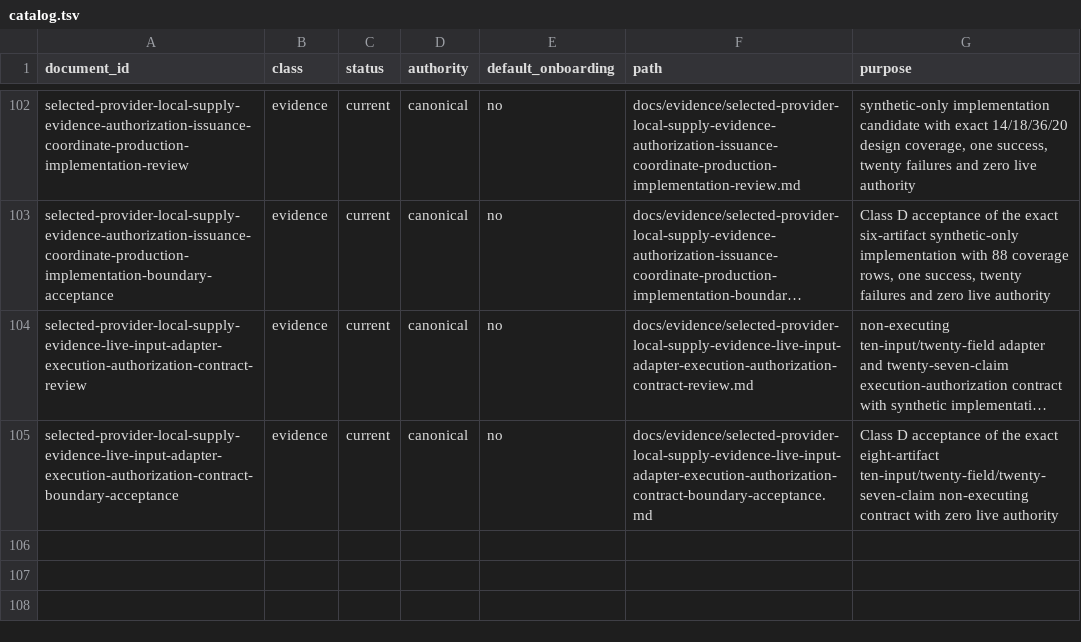
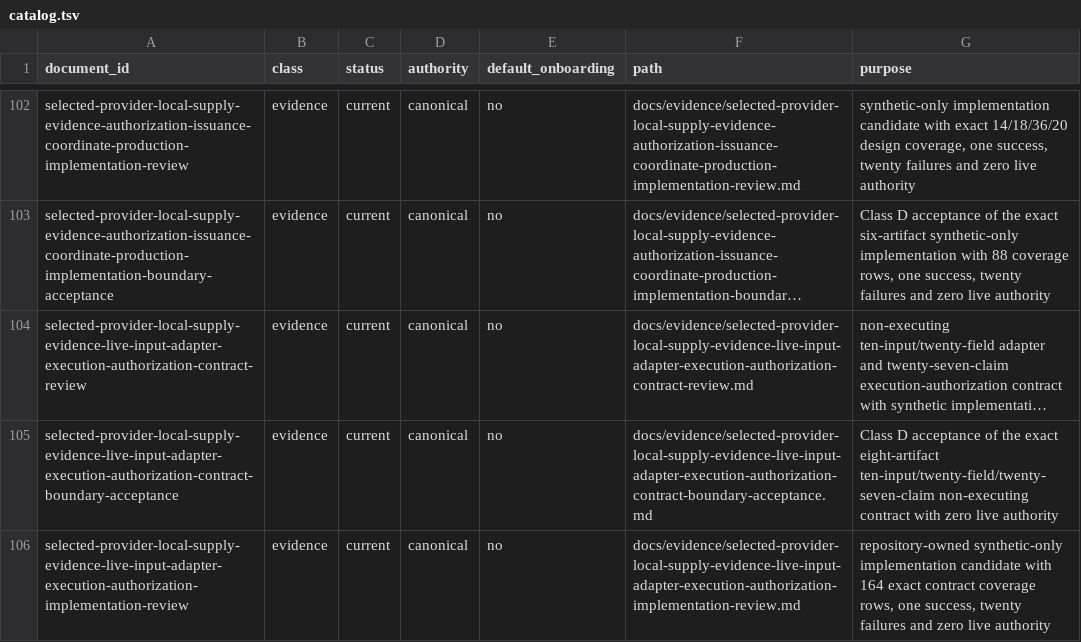
Before and after one commit to daylight-00/termux-native-desktop, a TSV file: docs/catalog.tsv, drawn as a sheet; only a part is shown, gaps mark what is left out; long unchanged cells end in …; the diff names each change by its address in the sheet, - before the commit and + after, or states it on an @@ line.

Commit message:
impl: qualify live-input authorization implementation

```diff
--- a/docs/catalog.tsv
+++ b/docs/catalog.tsv
+row 106: selected-provider-local-supply-evidence-live-input-adapter-execution-authorization-implementation-review | evidence | current | canonical | no | docs/evidence/selected-provider-local-supply-evidence-live-input-adapter-execution-authorization-implementation-review.md | repository-owned synthetic-only implementation candidate with 164 exact contract coverage rows, one success, twenty failures and zero live authority
```
Also changed, not shown: 56 other files.
